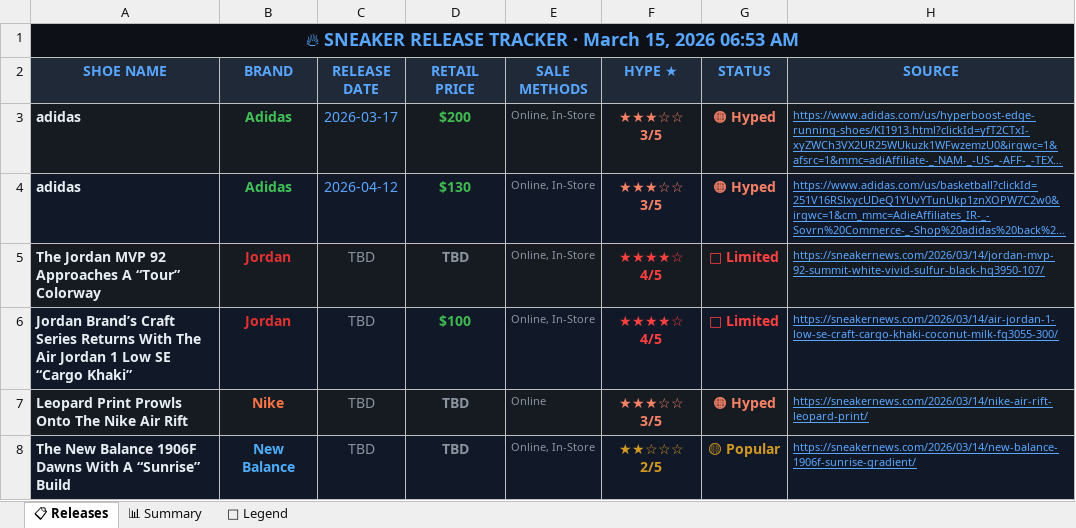
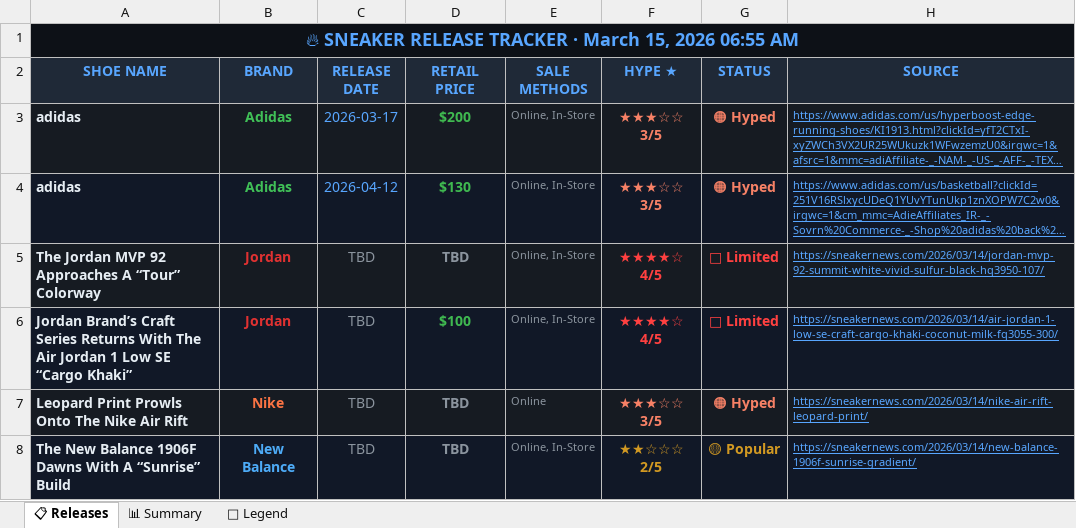
Before and after one commit to lordnader2002-sudo/Shoe-Tracker-v2, an Excel workbook: reports/sneaker_releases.xlsx, sheet 📋 Releases, drawn as a sheet; only a part is shown; long unchanged cells end in …; values as stored, in another font and other column widths than the file's, no borders; the diff names each change by its address in the sheet, - before the commit and + after, or states it on an @@ line.

```diff
--- a/reports/sneaker_releases.xlsx (sheet 📋 Releases)
+++ b/reports/sneaker_releases.xlsx (sheet 📋 Releases)
-A1 (SHOE NAME): …15, 2026 06:53 AM
+A1 (SHOE NAME): …15, 2026 06:55 AM
```
Also changed, not shown: sheet 📊 Summary, 1 other file.
